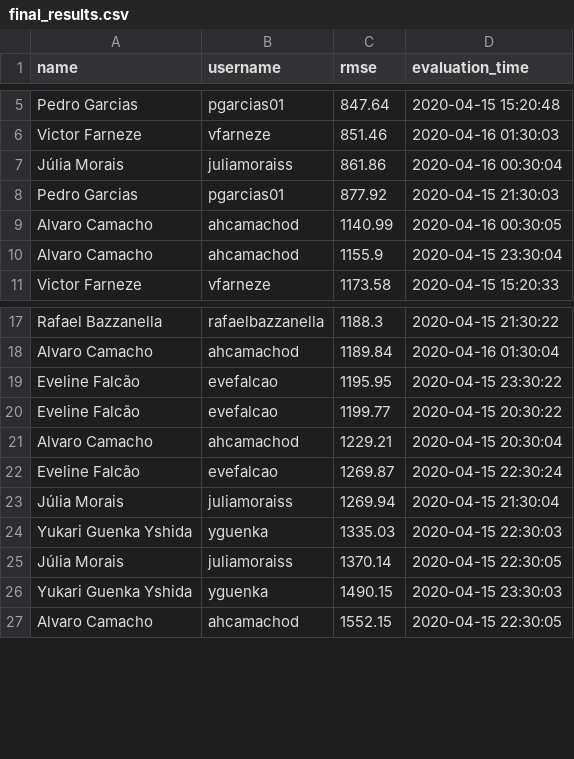
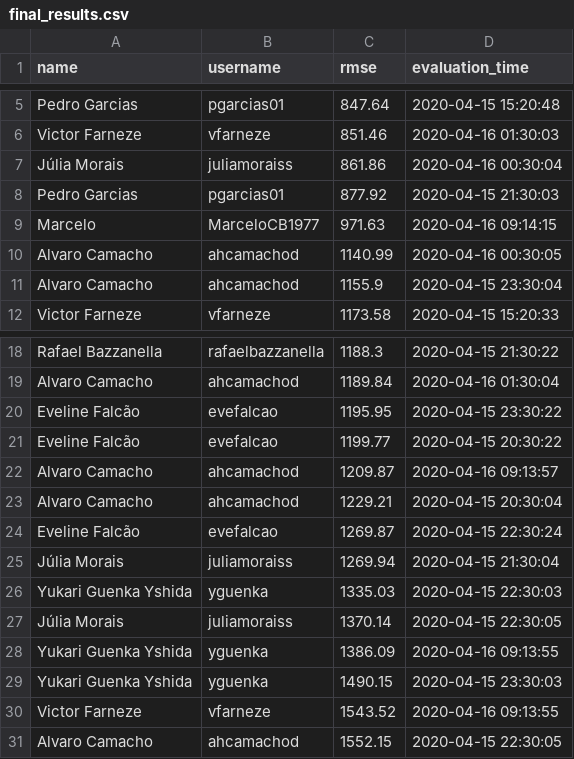
Before and after one commit to aguiarandre/diamonds-challenge, a CSV file: final_results.csv, drawn as a sheet; only a part is shown, gaps mark what is left out; the diff names each change by its address in the sheet, - before the commit and + after, or states it on an @@ line.

Commit message:
Updating submissions
Signed-off-by: Andre Aguiar <ufabc.andre@gmail.com>

```diff
--- a/final_results.csv
+++ b/final_results.csv
+row 9: Marcelo | MarceloCB1977 | 971.63 | 2020-04-16 09:14:15
+row 22: Alvaro Camacho | ahcamachod | 1209.87 | 2020-04-16 09:13:57
+row 28: Yukari Guenka Yshida | yguenka | 1386.09 | 2020-04-16 09:13:55
+row 30: Victor Farneze | vfarneze | 1543.52 | 2020-04-16 09:13:55
```
